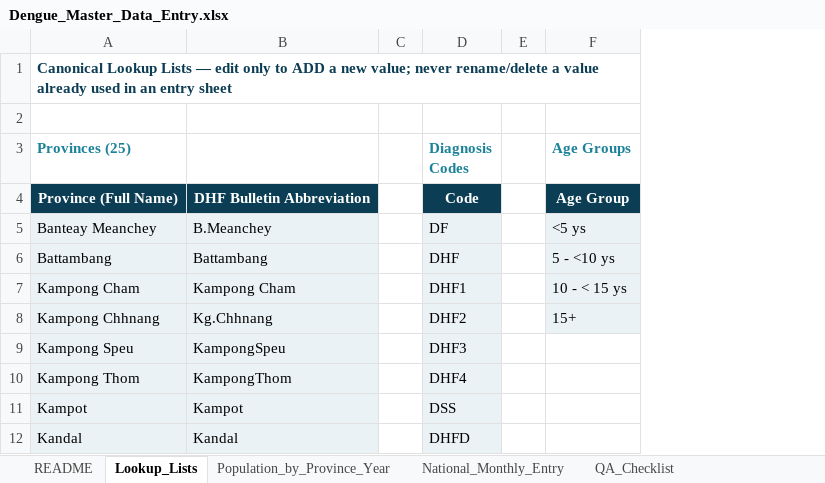
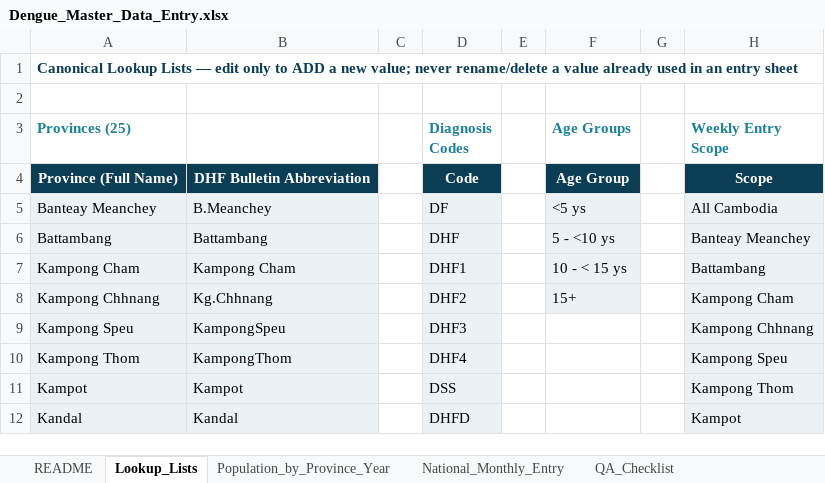
Before and after one commit to kvichka/dangue_dashboard, an Excel workbook: Dengue_Master_Data_Entry.xlsx, sheet Lookup_Lists, drawn as a sheet; only a part is shown; values as stored, in another font and other column widths than the file's, no borders; the diff names each change by its address in the sheet, - before the commit and + after, or states it on an @@ line.

```diff
--- a/Dengue_Master_Data_Entry.xlsx (sheet Lookup_Lists)
+++ b/Dengue_Master_Data_Entry.xlsx (sheet Lookup_Lists)
+column G, empty
+column H (Weekly Entry Scope), rows 4-12: Scope | All Cambodia | Banteay Meanchey | Battambang | Kampong Cham | Kampong Chhnang | Kampong Speu | Kampong Thom | Kampot
```
Also changed, not shown: sheet National_Monthly_Entry, sheet National_AgeGroup_Entry, sheet QA_Checklist, sheet README, other sheet tabs, formulas that keep their value, 6 other files.
